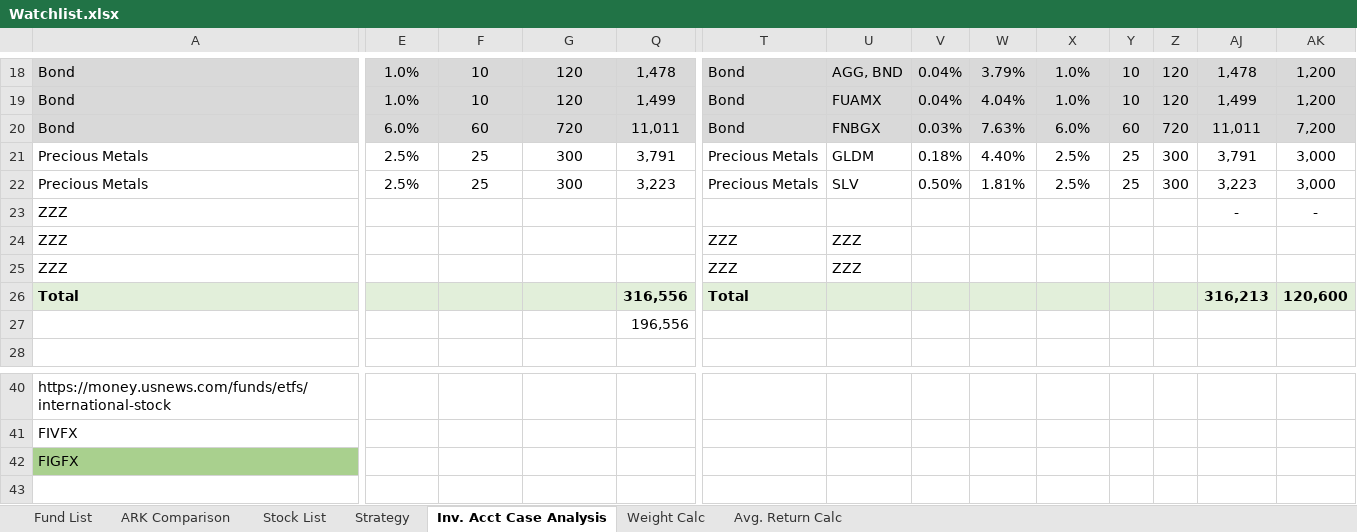
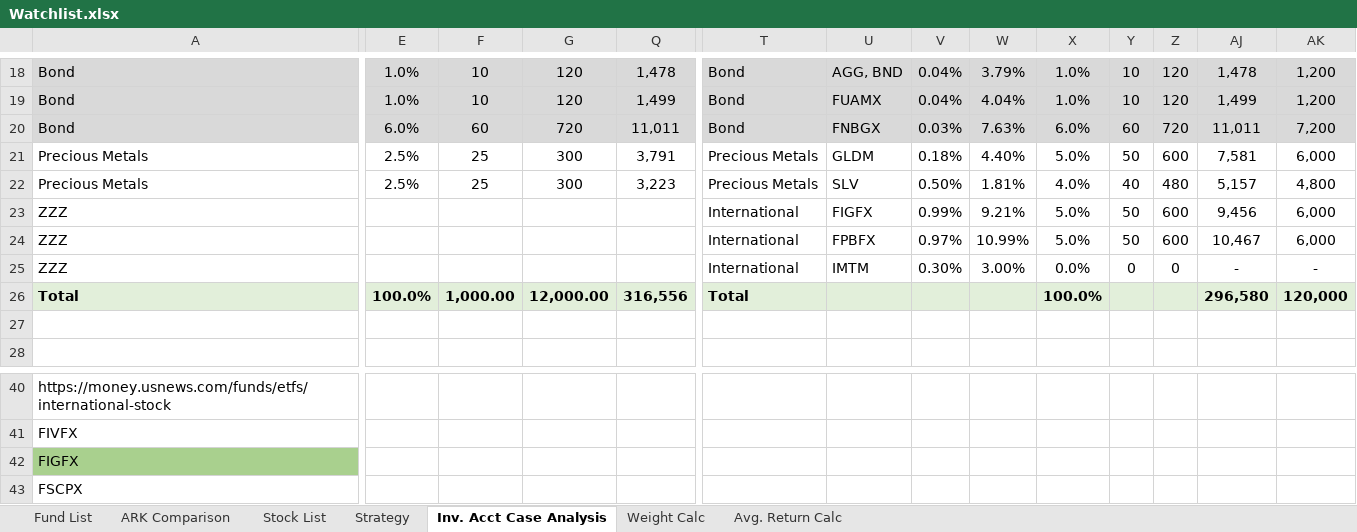
Before and after one commit to sivacharansrc/us-stocks-analysis, an Excel workbook: input/Watchlist.xlsx, sheet Inv. Acct Case Analysis, drawn as a sheet; only a part is shown, gaps mark what is left out; values as stored, in another font and other column widths than the file's, no borders; removed rows and columns are numbered as before the commit, all else as after; rows hold the shown columns only; the diff covers the shown part only; the diff names each change by its address in the sheet, - before the commit and + after, or states it on an @@ line.

```diff
--- a/input/Watchlist.xlsx (sheet Inv. Acct Case Analysis)
+++ b/input/Watchlist.xlsx (sheet Inv. Acct Case Analysis)
-X21: 2.5%
+X21: 5.0%
-Y21: 25
+Y21: 50
-Z21: 300
+Z21: 600
-AJ21: 3,791
+AJ21: 7,581
-AK21: 3,000
+AK21: 6,000
-X22: 2.5%
+X22: 4.0%
-Y22: 25
+Y22: 40
-Z22: 300
+Z22: 480
-AJ22: 3,223
+AJ22: 5,157
-AK22: 3,000
+AK22: 4,800
+row 23: ZZZ |  |  |  |  | International | FIGFX | 0.99% | 9.21% | 5.0% | 50 | 600 | 9,456 | 6,000
+row 24: ZZZ |  |  |  |  | International | FPBFX | 0.97% | 10.99% | 5.0% | 50 | 600 | 10,467 | 6,000
-T25: (empty)
+T25: International
-U25: (empty)
+U25: IMTM
-V25: (empty)
+V25: 0.30%
-W25: (empty)
+W25: 3.00%
-X25: (empty)
+X25: 0.0%
-Y25: (empty)
+Y25: 0
-Z25: (empty)
+Z25: 0
-row 24: ZZZ |  |  |  |  | ZZZ | ZZZ
-row 25: ZZZ |  |  |  |  | ZZZ | ZZZ
-E26: (empty)
+E26: 100.0%
-F26: (empty)
+F26: 1,000.00
-G26: (empty)
+G26: 12,000.00
-X26: (empty)
+X26: 100.0%
-AJ26: 316,213
+AJ26: 296,580
-AK26: 120,600
+AK26: 120,000
-Q27: 196,556
+Q27: (empty)
+row 43: FSCPX
```
Also changed, not shown: 70 edited cells elsewhere in this sheet, formulas that keep their value, hidden cells.
